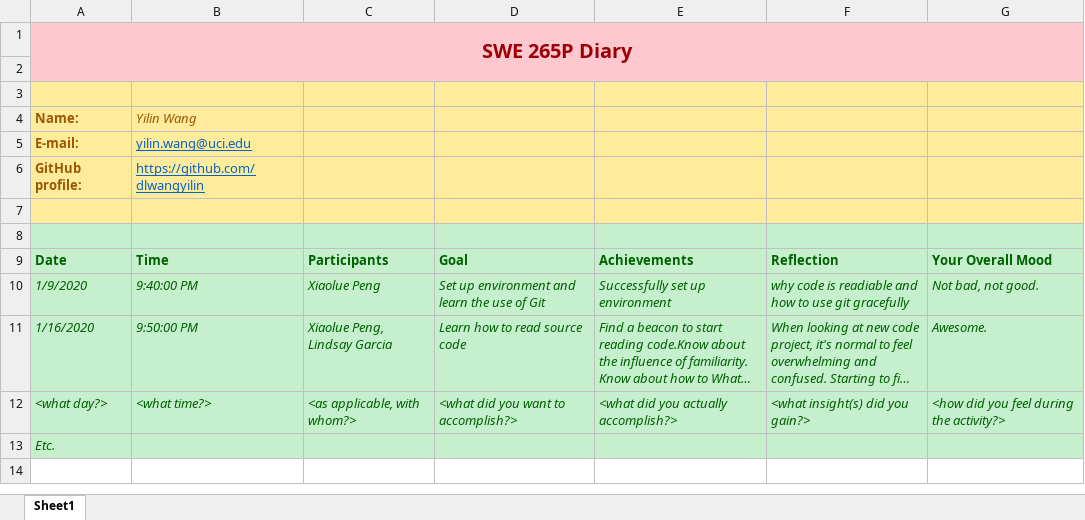
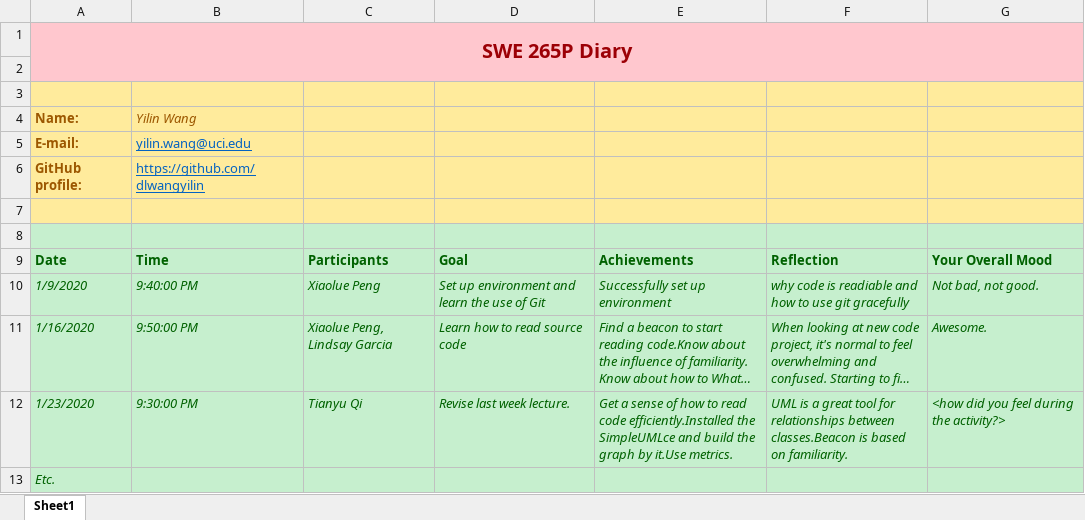
Before and after one commit to zihuaweng/W2020, an Excel workbook: diaries/diary-Yilin Wang.xlsx, sheet Sheet1, drawn as a sheet; long unchanged cells end in …; values as stored, in another font and other column widths than the file's, no borders; removed rows and columns are numbered as before the commit, all else as after; the diff names each change by its address in the sheet, - before the commit and + after, or states it on an @@ line.

Commit message:
- update diary

```diff
--- a/diaries/diary-Yilin Wang.xlsx (sheet Sheet1)
+++ b/diaries/diary-Yilin Wang.xlsx (sheet Sheet1)
-row 12: <what day?> | <what time?> | <as applicable, with whom?> | <what did you want to accomplish?> | <what did you actually accomplish?> | <what insight(s) did you gain?> | <how did you feel during the activity?>
+row 12: 1/23/2020 | 9:30:00 PM | Tianyu Qi | Revise last week lecture. | Get a sense of how to read code efficiently.Installed the SimpleUMLce and build the graph by it.Use metrics. | UML is a great tool for relationships between classes.Beacon is based on familiarity. | <how did you feel during the activity?>
```
